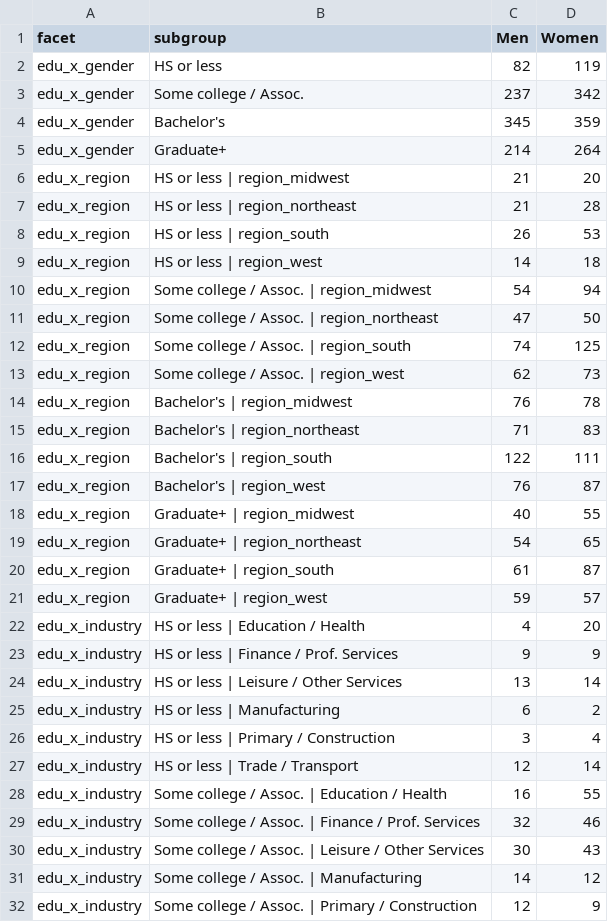
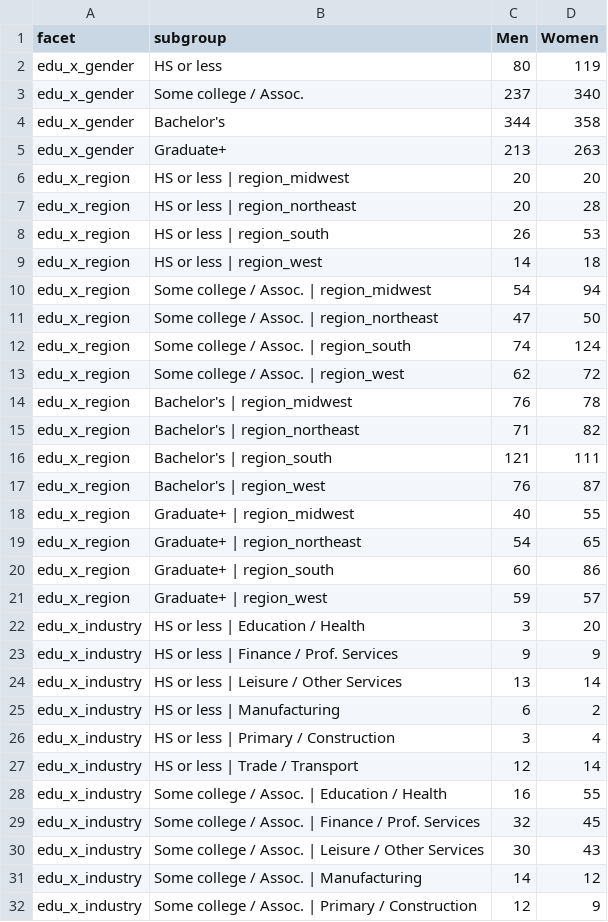
Before and after one commit to dav-xu/pigeonhole, a CSV file: figures/subgroup_sample_sizes.csv, drawn as a sheet; only a part is shown.

```diff
--- a/figures/subgroup_sample_sizes.csv
+++ b/figures/subgroup_sample_sizes.csv
@@ -1,8 +1,8 @@
 facet,subgroup,Men,Women
-edu_x_gender,HS or less,82,119
-edu_x_gender,Some college / Assoc.,237,342
-edu_x_gender,Bachelor's,345,359
-edu_x_gender,Graduate+,214,264
-edu_x_region,HS or less | region_midwest,21,20
-edu_x_region,HS or less | region_northeast,21,28
+edu_x_gender,HS or less,80,119
+edu_x_gender,Some college / Assoc.,237,340
+edu_x_gender,Bachelor's,344,358
+edu_x_gender,Graduate+,213,263
+edu_x_region,HS or less | region_midwest,20,20
+edu_x_region,HS or less | region_northeast,20,28
 edu_x_region,HS or less | region_south,26,53
@@ -11,7 +11,7 @@ edu_x_region,Some college / Assoc. | region_midwest,54,94
 edu_x_region,Some college / Assoc. | region_northeast,47,50
-edu_x_region,Some college / Assoc. | region_south,74,125
-edu_x_region,Some college / Assoc. | region_west,62,73
+edu_x_region,Some college / Assoc. | region_south,74,124
+edu_x_region,Some college / Assoc. | region_west,62,72
 edu_x_region,Bachelor's | region_midwest,76,78
-edu_x_region,Bachelor's | region_northeast,71,83
-edu_x_region,Bachelor's | region_south,122,111
+edu_x_region,Bachelor's | region_northeast,71,82
+edu_x_region,Bachelor's | region_south,121,111
 edu_x_region,Bachelor's | region_west,76,87
@@ -19,5 +19,5 @@ edu_x_region,Graduate+ | region_midwest,40,55
 edu_x_region,Graduate+ | region_northeast,54,65
-edu_x_region,Graduate+ | region_south,61,87
+edu_x_region,Graduate+ | region_south,60,86
 edu_x_region,Graduate+ | region_west,59,57
-edu_x_industry,HS or less | Education / Health,4,20
+edu_x_industry,HS or less | Education / Health,3,20
 edu_x_industry,HS or less | Finance / Prof. Services,9,9
@@ -28,3 +28,3 @@ edu_x_industry,HS or less | Trade / Transport,12,14
 edu_x_industry,Some college / Assoc. | Education / Health,16,55
-edu_x_industry,Some college / Assoc. | Finance / Prof. Services,32,46
+edu_x_industry,Some college / Assoc. | Finance / Prof. Services,32,45
 edu_x_industry,Some college / Assoc. | Leisure / Other Services,30,43
```
Also changed, not shown: 6 other files.
